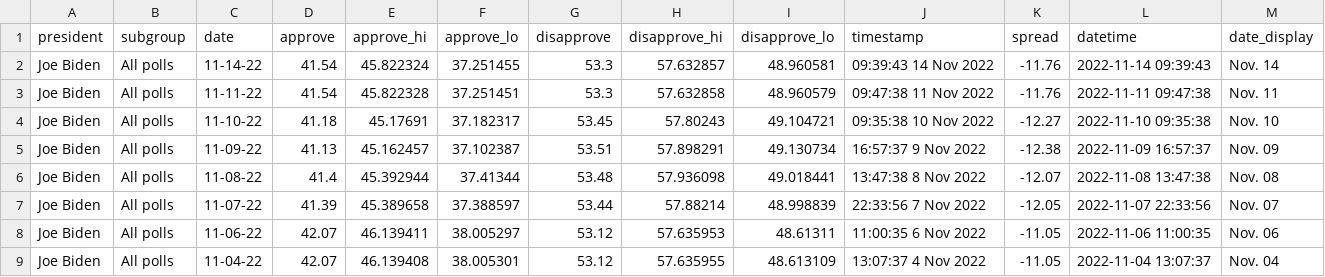
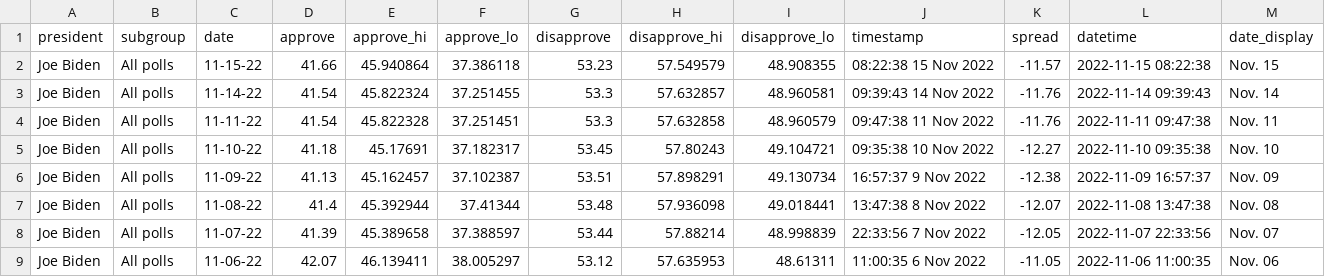
Before and after one commit to gridviz/biden-polls, a CSV file: data/processed/biden_approval_trend_538_all_polls.csv, drawn as a sheet; only a part is shown; the shorter side is filled out with more unchanged rows.

```diff
--- a/data/processed/biden_approval_trend_538_all_polls.csv
+++ b/data/processed/biden_approval_trend_538_all_polls.csv
@@ -1,2 +1,3 @@
 president,subgroup,date,approve,approve_hi,approve_lo,disapprove,disapprove_hi,disapprove_lo,timestamp,spread,datetime,date_display
+Joe Biden,All polls,11-15-22,41.66,45.940864,37.386118,53.23,57.549579,48.908355,08:22:38 15 Nov 2022,-11.57,2022-11-15 08:22:38,Nov. 15
 Joe Biden,All polls,11-14-22,41.54,45.822324,37.251455,53.3,57.632857,48.960581,09:39:43 14 Nov 2022,-11.76,2022-11-14 09:39:43,Nov. 14
```
Also changed, not shown: data/processed/biden_approval_trend_538_adults.csv, data/processed/biden_approval_trend_538_latest_adults.csv, 3 other files.
